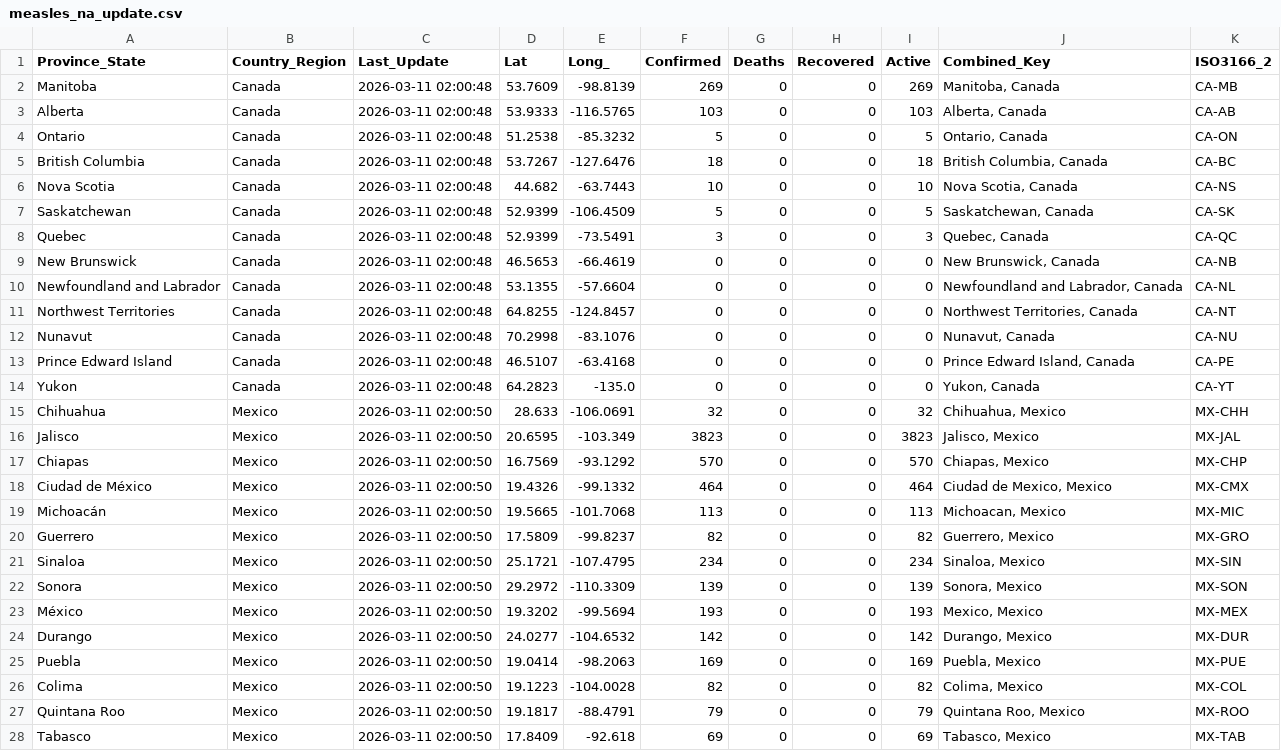
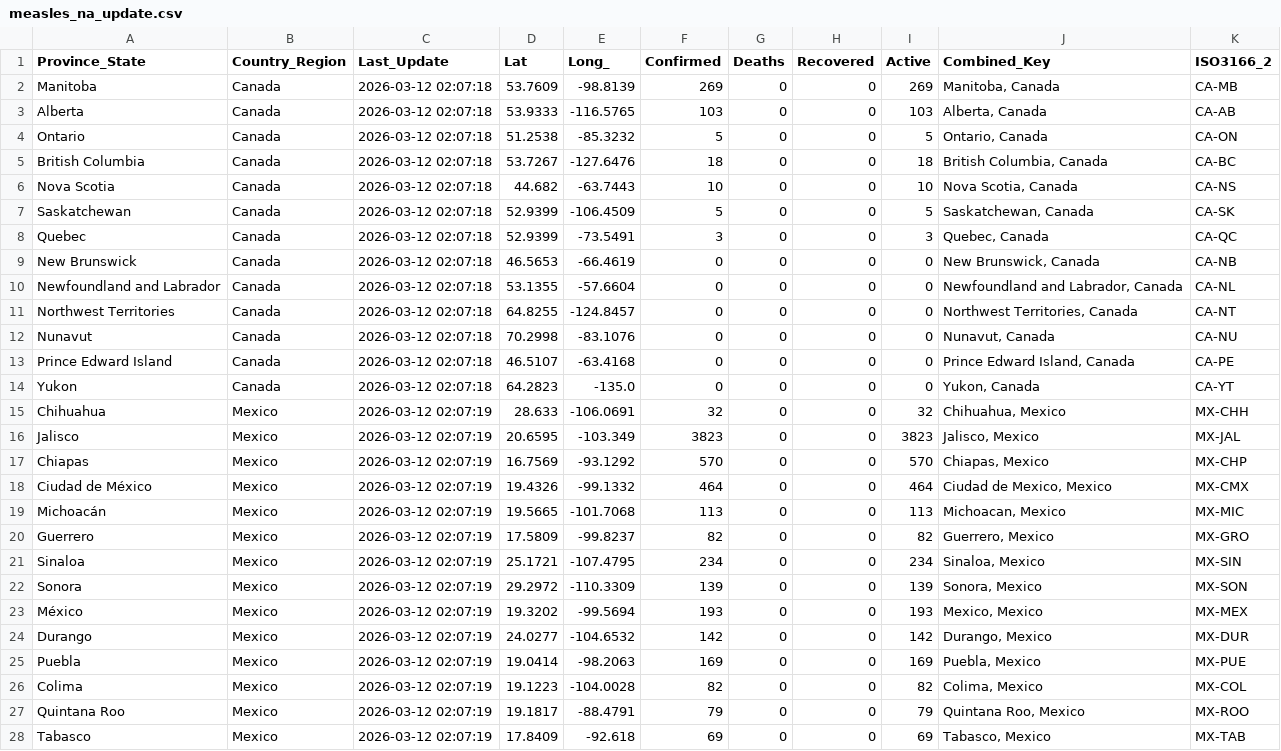
Before and after one commit to sethmund/measles-map, a CSV file: measles_na_update.csv, drawn as a sheet; only a part is shown; the diff covers the shown part only.

```diff
--- a/measles_na_update.csv
+++ b/measles_na_update.csv
@@ -1,28 +1,28 @@
 Province_State,Country_Region,Last_Update,Lat,Long_,Confirmed,Deaths,Recovered,Active,Combined_Key,ISO3166_2
-Manitoba,Canada,2026-03-11 02:00:48,53.7609,-98.8139,269,0,0,269,"Manitoba, Canada",CA-MB
-Alberta,Canada,2026-03-11 02:00:48,53.9333,-116.5765,103,0,0,103,"Alberta, Canada",CA-AB
-Ontario,Canada,2026-03-11 02:00:48,51.2538,-85.3232,5,0,0,5,"Ontario, Canada",CA-ON
-British Columbia,Canada,2026-03-11 02:00:48,53.7267,-127.6476,18,0,0,18,"British Columbia, Canada",CA-BC
-Nova Scotia,Canada,2026-03-11 02:00:48,44.682,-63.7443,10,0,0,10,"Nova Scotia, Canada",CA-NS
-Saskatchewan,Canada,2026-03-11 02:00:48,52.9399,-106.4509,5,0,0,5,"Saskatchewan, Canada",CA-SK
-Quebec,Canada,2026-03-11 02:00:48,52.9399,-73.5491,3,0,0,3,"Quebec, Canada",CA-QC
-New Brunswick,Canada,2026-03-11 02:00:48,46.5653,-66.4619,0,0,0,0,"New Brunswick, Canada",CA-NB
-Newfoundland and Labrador,Canada,2026-03-11 02:00:48,53.1355,-57.6604,0,0,0,0,"Newfoundland and Labrador, Canada",CA-NL
-Northwest Territories,Canada,2026-03-11 02:00:48,64.8255,-124.8457,0,0,0,0,"Northwest Territories, Canada",CA-NT
-Nunavut,Canada,2026-03-11 02:00:48,70.2998,-83.1076,0,0,0,0,"Nunavut, Canada",CA-NU
-Prince Edward Island,Canada,2026-03-11 02:00:48,46.5107,-63.4168,0,0,0,0,"Prince Edward Island, Canada",CA-PE
-Yukon,Canada,2026-03-11 02:00:48,64.2823,-135.0,0,0,0,0,"Yukon, Canada",CA-YT
-Chihuahua,Mexico,2026-03-11 02:00:50,28.633,-106.0691,32,0,0,32,"Chihuahua, Mexico",MX-CHH
-Jalisco,Mexico,2026-03-11 02:00:50,20.6595,-103.349,3823,0,0,3823,"Jalisco, Mexico",MX-JAL
-Chiapas,Mexico,2026-03-11 02:00:50,16.7569,-93.1292,570,0,0,570,"Chiapas, Mexico",MX-CHP
-Ciudad de México,Mexico,2026-03-11 02:00:50,19.4326,-99.1332,464,0,0,464,"Ciudad de Mexico, Mexico",MX-CMX
-Michoacán,Mexico,2026-03-11 02:00:50,19.5665,-101.7068,113,0,0,113,"Michoacan, Mexico",MX-MIC
-Guerrero,Mexico,2026-03-11 02:00:50,17.5809,-99.8237,82,0,0,82,"Guerrero, Mexico",MX-GRO
-Sinaloa,Mexico,2026-03-11 02:00:50,25.1721,-107.4795,234,0,0,234,"Sinaloa, Mexico",MX-SIN
-Sonora,Mexico,2026-03-11 02:00:50,29.2972,-110.3309,139,0,0,139,"Sonora, Mexico",MX-SON
-México,Mexico,2026-03-11 02:00:50,19.3202,-99.5694,193,0,0,193,"Mexico, Mexico",MX-MEX
-Durango,Mexico,2026-03-11 02:00:50,24.0277,-104.6532,142,0,0,142,"Durango, Mexico",MX-DUR
-Puebla,Mexico,2026-03-11 02:00:50,19.0414,-98.2063,169,0,0,169,"Puebla, Mexico",MX-PUE
-Colima,Mexico,2026-03-11 02:00:50,19.1223,-104.0028,82,0,0,82,"Colima, Mexico",MX-COL
-Quintana Roo,Mexico,2026-03-11 02:00:50,19.1817,-88.4791,79,0,0,79,"Quintana Roo, Mexico",MX-ROO
-Tabasco,Mexico,2026-03-11 02:00:50,17.8409,-92.618,69,0,0,69,"Tabasco, Mexico",MX-TAB
+Manitoba,Canada,2026-03-12 02:07:18,53.7609,-98.8139,269,0,0,269,"Manitoba, Canada",CA-MB
+Alberta,Canada,2026-03-12 02:07:18,53.9333,-116.5765,103,0,0,103,"Alberta, Canada",CA-AB
+Ontario,Canada,2026-03-12 02:07:18,51.2538,-85.3232,5,0,0,5,"Ontario, Canada",CA-ON
+British Columbia,Canada,2026-03-12 02:07:18,53.7267,-127.6476,18,0,0,18,"British Columbia, Canada",CA-BC
+Nova Scotia,Canada,2026-03-12 02:07:18,44.682,-63.7443,10,0,0,10,"Nova Scotia, Canada",CA-NS
+Saskatchewan,Canada,2026-03-12 02:07:18,52.9399,-106.4509,5,0,0,5,"Saskatchewan, Canada",CA-SK
+Quebec,Canada,2026-03-12 02:07:18,52.9399,-73.5491,3,0,0,3,"Quebec, Canada",CA-QC
+New Brunswick,Canada,2026-03-12 02:07:18,46.5653,-66.4619,0,0,0,0,"New Brunswick, Canada",CA-NB
+Newfoundland and Labrador,Canada,2026-03-12 02:07:18,53.1355,-57.6604,0,0,0,0,"Newfoundland and Labrador, Canada",CA-NL
+Northwest Territories,Canada,2026-03-12 02:07:18,64.8255,-124.8457,0,0,0,0,"Northwest Territories, Canada",CA-NT
+Nunavut,Canada,2026-03-12 02:07:18,70.2998,-83.1076,0,0,0,0,"Nunavut, Canada",CA-NU
+Prince Edward Island,Canada,2026-03-12 02:07:18,46.5107,-63.4168,0,0,0,0,"Prince Edward Island, Canada",CA-PE
+Yukon,Canada,2026-03-12 02:07:18,64.2823,-135.0,0,0,0,0,"Yukon, Canada",CA-YT
+Chihuahua,Mexico,2026-03-12 02:07:19,28.633,-106.0691,32,0,0,32,"Chihuahua, Mexico",MX-CHH
+Jalisco,Mexico,2026-03-12 02:07:19,20.6595,-103.349,3823,0,0,3823,"Jalisco, Mexico",MX-JAL
+Chiapas,Mexico,2026-03-12 02:07:19,16.7569,-93.1292,570,0,0,570,"Chiapas, Mexico",MX-CHP
+Ciudad de México,Mexico,2026-03-12 02:07:19,19.4326,-99.1332,464,0,0,464,"Ciudad de Mexico, Mexico",MX-CMX
+Michoacán,Mexico,2026-03-12 02:07:19,19.5665,-101.7068,113,0,0,113,"Michoacan, Mexico",MX-MIC
+Guerrero,Mexico,2026-03-12 02:07:19,17.5809,-99.8237,82,0,0,82,"Guerrero, Mexico",MX-GRO
+Sinaloa,Mexico,2026-03-12 02:07:19,25.1721,-107.4795,234,0,0,234,"Sinaloa, Mexico",MX-SIN
+Sonora,Mexico,2026-03-12 02:07:19,29.2972,-110.3309,139,0,0,139,"Sonora, Mexico",MX-SON
+México,Mexico,2026-03-12 02:07:19,19.3202,-99.5694,193,0,0,193,"Mexico, Mexico",MX-MEX
+Durango,Mexico,2026-03-12 02:07:19,24.0277,-104.6532,142,0,0,142,"Durango, Mexico",MX-DUR
+Puebla,Mexico,2026-03-12 02:07:19,19.0414,-98.2063,169,0,0,169,"Puebla, Mexico",MX-PUE
+Colima,Mexico,2026-03-12 02:07:19,19.1223,-104.0028,82,0,0,82,"Colima, Mexico",MX-COL
+Quintana Roo,Mexico,2026-03-12 02:07:19,19.1817,-88.4791,79,0,0,79,"Quintana Roo, Mexico",MX-ROO
+Tabasco,Mexico,2026-03-12 02:07:19,17.8409,-92.618,69,0,0,69,"Tabasco, Mexico",MX-TAB
```
Also changed, not shown: 109 edited cells elsewhere in this file, jhu_us_summary.csv.
